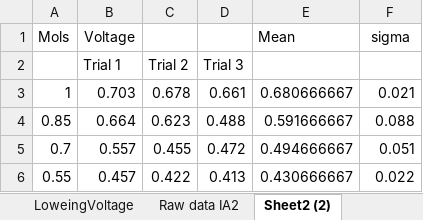
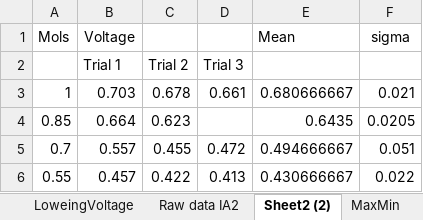
Before and after one commit to noawe-boi/NoahsObsidianSync, an Excel workbook: Chemistry/Year 12/Assignments/IA2/Results/Chemistry experiment data IA2 (version 1).xlsx, sheet Sheet2 (2), drawn as a sheet; only a part is shown; values as stored, in another font and other column widths than the file's, no borders; charts and pictures not drawn; the diff names each change by its address in the sheet, - before the commit and + after, or states it on an @@ line.

```diff
--- a/Chemistry/Year 12/Assignments/IA2/Results/Chemistry experiment data IA2 (version 1).xlsx (sheet Sheet2 (2))
+++ b/Chemistry/Year 12/Assignments/IA2/Results/Chemistry experiment data IA2 (version 1).xlsx (sheet Sheet2 (2))
+sheet tab: MaxMin
-D4: 0.488
+D4: (empty)
-E4 (Mean): 0.591666667
+E4 (Mean): 0.6435
-F4 (sigma): 0.088
+F4 (sigma): 0.0205
```
Also changed, not shown: sheet OutliersRemoved, sheet LoweingVoltage, charts or pictures, 13 other files.
